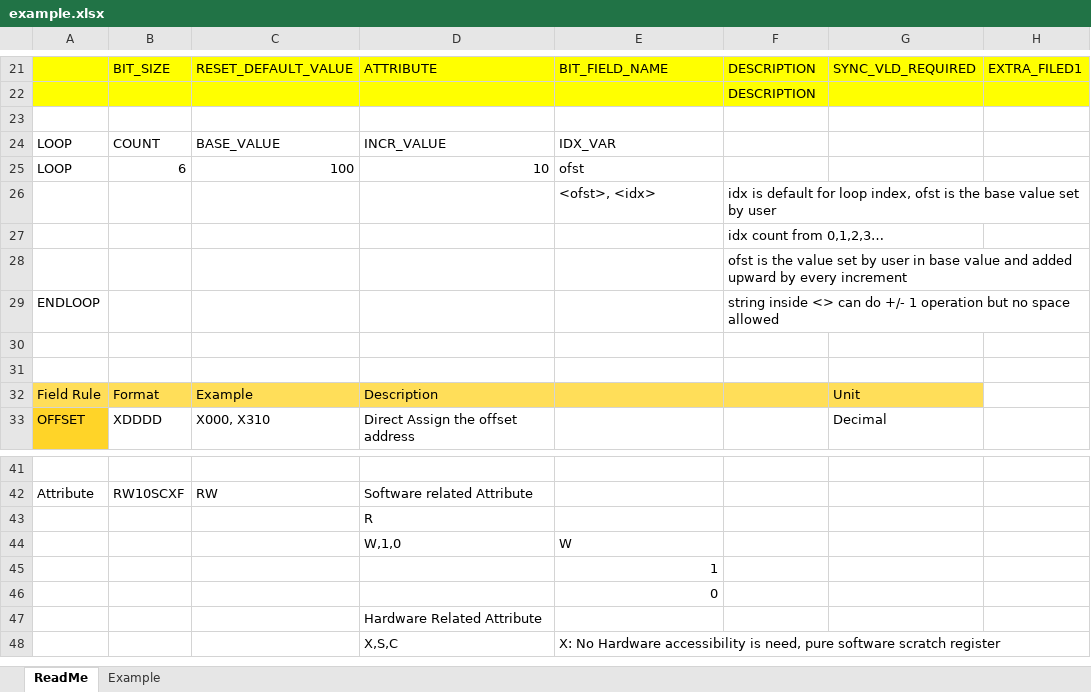
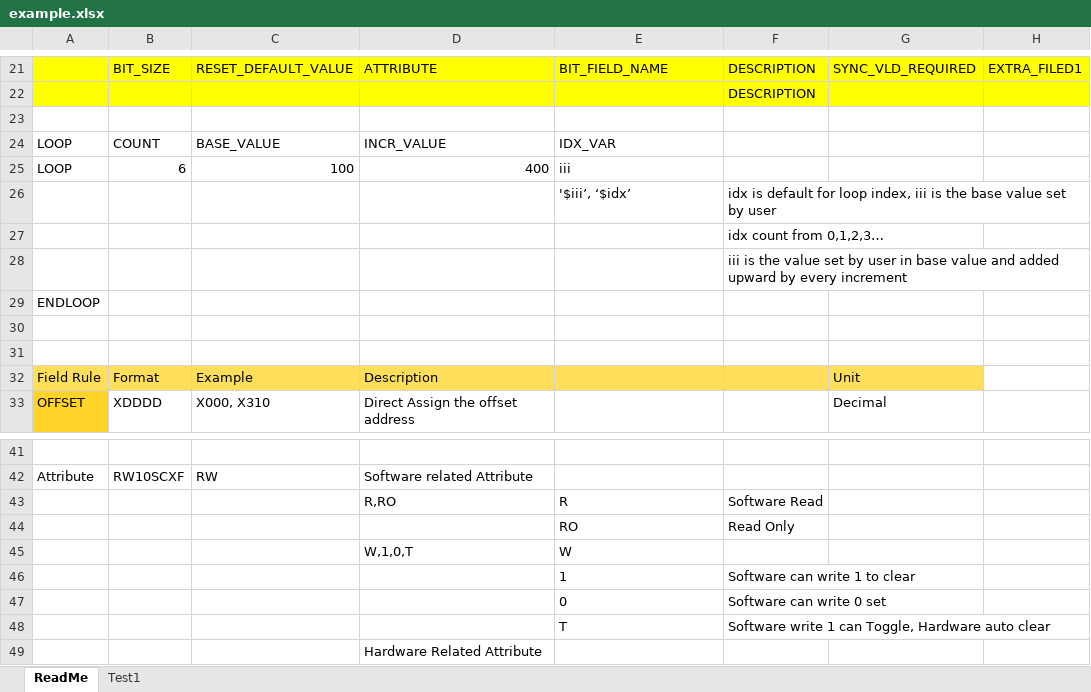
Before and after one commit to patrick-lin-git/CSV2SV, an Excel workbook: doc/example.xlsx, sheet ReadMe, drawn as a sheet; only a part is shown, gaps mark what is left out; the shorter side is filled out with more unchanged rows; values as stored, in another font and other column widths than the file's, no borders; removed rows and columns are numbered as before the commit, all else as after; the diff names each change by its address in the sheet, - before the commit and + after, or states it on an @@ line.

```diff
--- a/doc/example.xlsx (sheet ReadMe)
+++ b/doc/example.xlsx (sheet ReadMe)
-sheet tab: Example
+sheet tab: Test1
-D25: 10
+D25: 400
-E25: ofst
+E25: iii
-row 26:  |  |  |  | <ofst>, <idx> | idx is default for loop index, ofst is the base value set by user
+row 26:  |  |  |  | '$iii’, ‘$idx’ | idx is default for loop index, iii is the base value set by user
-F28: ofst is the…
+F28: iii is the…
-F29: string inside <> can do +/- 1 operation but no space allowed
+F29: (empty)
-row 43:  |  |  | R
+row 43:  |  |  | R,RO | R | Software Read
+row 44:  |  |  |  | RO | Read Only
-D45: W,1,0
+D45: W,1,0,T
-E46:E47 alignment: right
+E46:E47 alignment: left
-F46: (empty)
+F46: Software can write 1 to clear
-F47: (empty)
+F47: Software can write 0 set
+row 48:  |  |  |  | T | Software write 1 can Toggle, Hardware auto clear
```
Also changed, not shown: sheet Test1, 3 other files.
